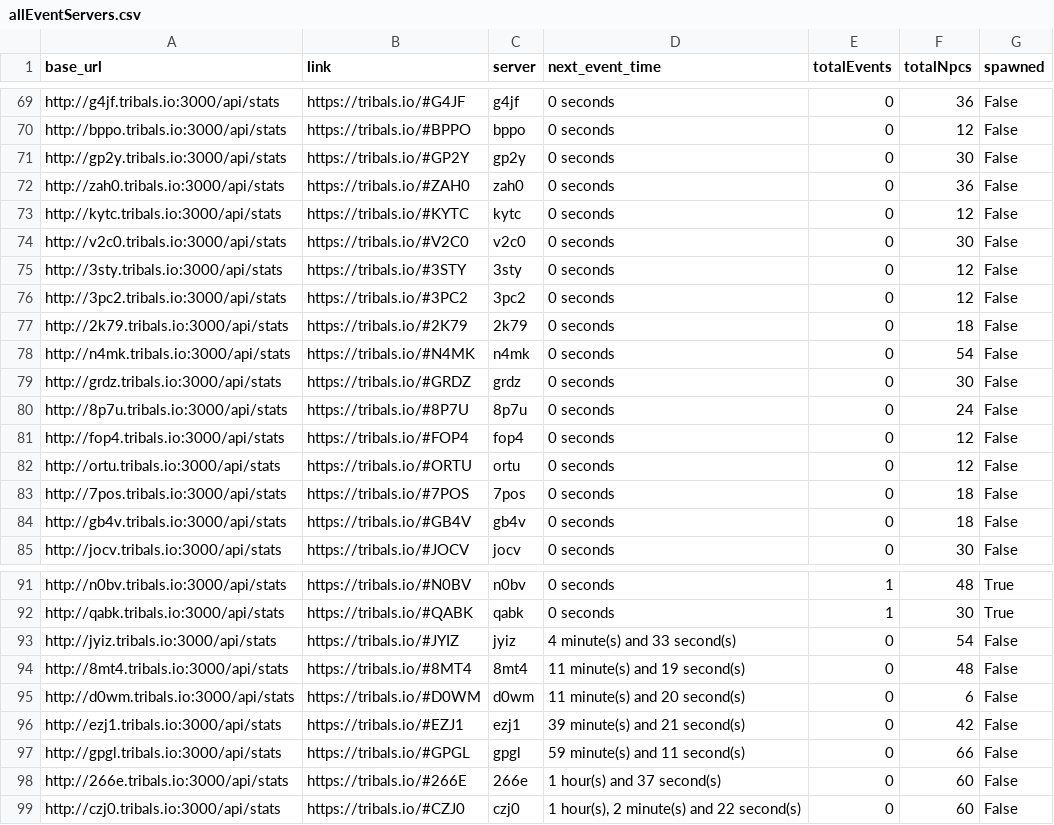
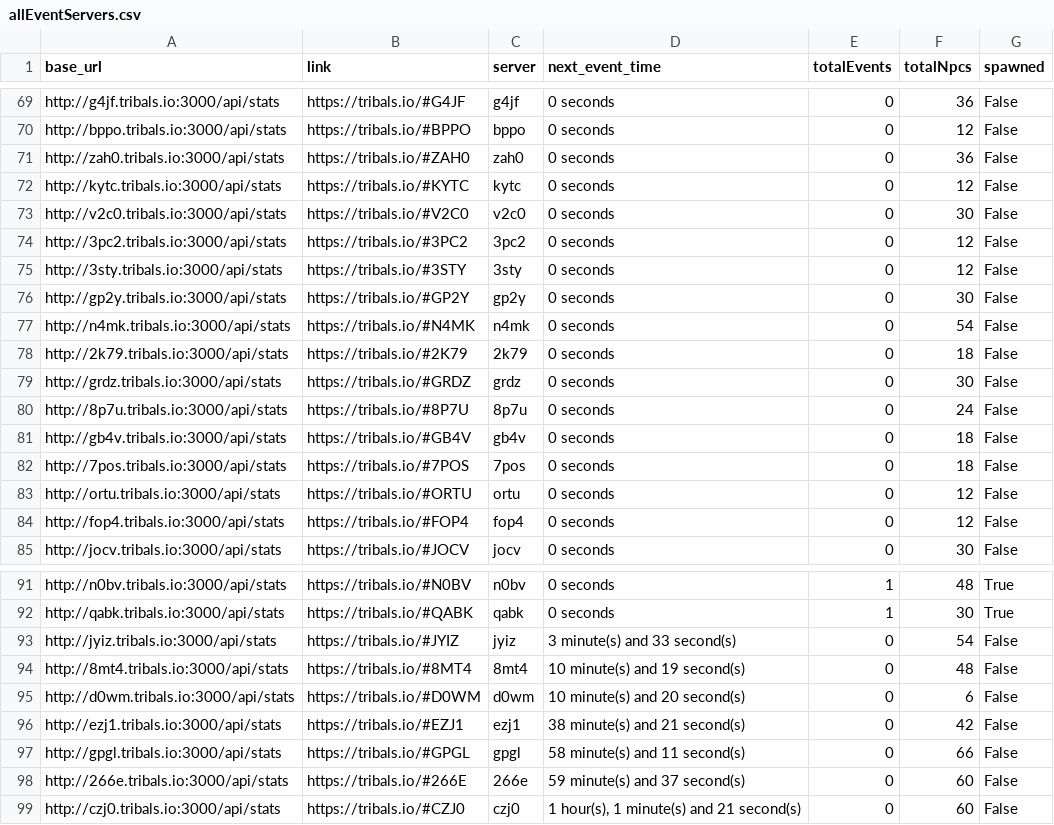
Before and after one commit to HCWcoder/adad, a CSV file: allEventServers.csv, drawn as a sheet; only a part is shown, gaps mark what is left out; the diff covers the shown part only.

```diff
--- a/allEventServers.csv
+++ b/allEventServers.csv
@@ -70,3 +70,2 @@ http://g4jf.tribals.io:3000/api/stats,https://tribals.io/#G4JF,g4jf,0 seconds,0,
 http://bppo.tribals.io:3000/api/stats,https://tribals.io/#BPPO,bppo,0 seconds,0,12,False
-http://gp2y.tribals.io:3000/api/stats,https://tribals.io/#GP2Y,gp2y,0 seconds,0,30,False
 http://zah0.tribals.io:3000/api/stats,https://tribals.io/#ZAH0,zah0,0 seconds,0,36,False
@@ -74,12 +73,13 @@ http://kytc.tribals.io:3000/api/stats,https://tribals.io/#KYTC,kytc,0 seconds,0,
 http://v2c0.tribals.io:3000/api/stats,https://tribals.io/#V2C0,v2c0,0 seconds,0,30,False
+http://3pc2.tribals.io:3000/api/stats,https://tribals.io/#3PC2,3pc2,0 seconds,0,12,False
 http://3sty.tribals.io:3000/api/stats,https://tribals.io/#3STY,3sty,0 seconds,0,12,False
-http://3pc2.tribals.io:3000/api/stats,https://tribals.io/#3PC2,3pc2,0 seconds,0,12,False
+http://gp2y.tribals.io:3000/api/stats,https://tribals.io/#GP2Y,gp2y,0 seconds,0,30,False
+http://n4mk.tribals.io:3000/api/stats,https://tribals.io/#N4MK,n4mk,0 seconds,0,54,False
 http://2k79.tribals.io:3000/api/stats,https://tribals.io/#2K79,2k79,0 seconds,0,18,False
-http://n4mk.tribals.io:3000/api/stats,https://tribals.io/#N4MK,n4mk,0 seconds,0,54,False
 http://grdz.tribals.io:3000/api/stats,https://tribals.io/#GRDZ,grdz,0 seconds,0,30,False
 http://8p7u.tribals.io:3000/api/stats,https://tribals.io/#8P7U,8p7u,0 seconds,0,24,False
+http://gb4v.tribals.io:3000/api/stats,https://tribals.io/#GB4V,gb4v,0 seconds,0,18,False
+http://7pos.tribals.io:3000/api/stats,https://tribals.io/#7POS,7pos,0 seconds,0,18,False
+http://ortu.tribals.io:3000/api/stats,https://tribals.io/#ORTU,ortu,0 seconds,0,12,False
 http://fop4.tribals.io:3000/api/stats,https://tribals.io/#FOP4,fop4,0 seconds,0,12,False
-http://ortu.tribals.io:3000/api/stats,https://tribals.io/#ORTU,ortu,0 seconds,0,12,False
-http://7pos.tribals.io:3000/api/stats,https://tribals.io/#7POS,7pos,0 seconds,0,18,False
-http://gb4v.tribals.io:3000/api/stats,https://tribals.io/#GB4V,gb4v,0 seconds,0,18,False
 http://jocv.tribals.io:3000/api/stats,https://tribals.io/#JOCV,jocv,0 seconds,0,30,False
@@ -92,8 +92,8 @@ http://n0bv.tribals.io:3000/api/stats,https://tribals.io/#N0BV,n0bv,0 seconds,1,
 http://qabk.tribals.io:3000/api/stats,https://tribals.io/#QABK,qabk,0 seconds,1,30,True
-http://jyiz.tribals.io:3000/api/stats,https://tribals.io/#JYIZ,jyiz,4 minute(s) and 33 second(s),0,54,False
-http://8mt4.tribals.io:3000/api/stats,https://tribals.io/#8MT4,8mt4,11 minute(s) and 19 second(s),0,48,False
-http://d0wm.tribals.io:3000/api/stats,https://tribals.io/#D0WM,d0wm,11 minute(s) and 20 second(s),0,6,False
-http://ezj1.tribals.io:3000/api/stats,https://tribals.io/#EZJ1,ezj1,39 minute(s) and 21 second(s),0,42,False
-http://gpgl.tribals.io:3000/api/stats,https://tribals.io/#GPGL,gpgl,59 minute(s) and 11 second(s),0,66,False
-http://266e.tribals.io:3000/api/stats,https://tribals.io/#266E,266e,1 hour(s) and 37 second(s),0,60,False
-http://czj0.tribals.io:3000/api/stats,https://tribals.io/#CZJ0,czj0,"1 hour(s), 2 minute(s) and 22 second(s)",0,60,False
+http://jyiz.tribals.io:3000/api/stats,https://tribals.io/#JYIZ,jyiz,3 minute(s) and 33 second(s),0,54,False
+http://8mt4.tribals.io:3000/api/stats,https://tribals.io/#8MT4,8mt4,10 minute(s) and 19 second(s),0,48,False
+http://d0wm.tribals.io:3000/api/stats,https://tribals.io/#D0WM,d0wm,10 minute(s) and 20 second(s),0,6,False
+http://ezj1.tribals.io:3000/api/stats,https://tribals.io/#EZJ1,ezj1,38 minute(s) and 21 second(s),0,42,False
+http://gpgl.tribals.io:3000/api/stats,https://tribals.io/#GPGL,gpgl,58 minute(s) and 11 second(s),0,66,False
+http://266e.tribals.io:3000/api/stats,https://tribals.io/#266E,266e,59 minute(s) and 37 second(s),0,60,False
+http://czj0.tribals.io:3000/api/stats,https://tribals.io/#CZJ0,czj0,"1 hour(s), 1 minute(s) and 21 second(s)",0,60,False
```
Also changed, not shown: 19 moved rows elsewhere in this file.
